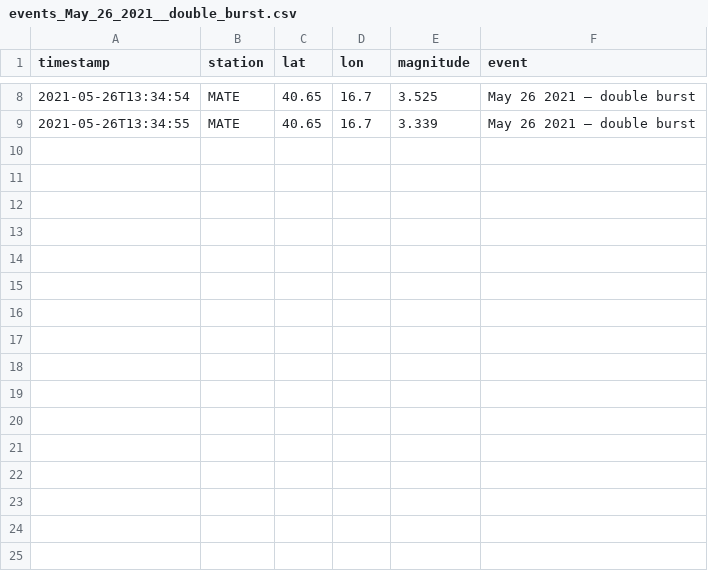
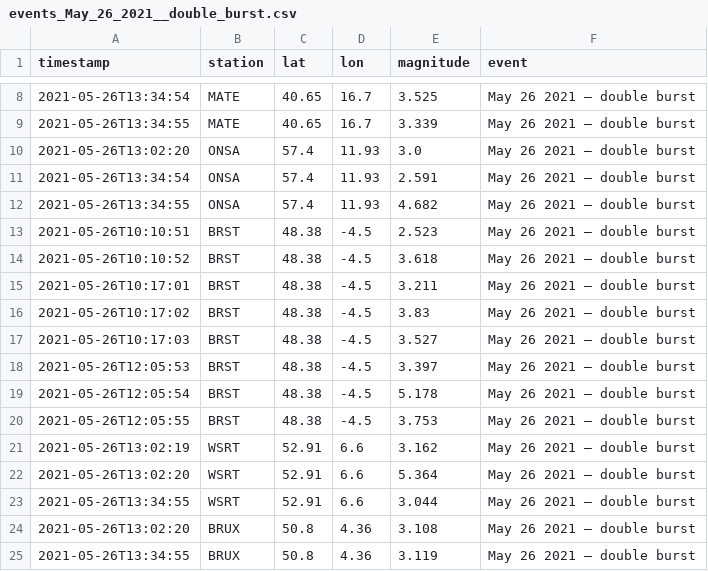
Before and after one commit to andjames/GNSS_Interference, a CSV file: gnss_data/events_May_26_2021__double_burst.csv, drawn as a sheet; only a part is shown, gaps mark what is left out; the diff names each change by its address in the sheet, - before the commit and + after, or states it on an @@ line.

```diff
--- a/gnss_data/events_May_26_2021__double_burst.csv
+++ b/gnss_data/events_May_26_2021__double_burst.csv
+row 10: 2021-05-26T13:02:20 | ONSA | 57.4 | 11.93 | 3.0 | May 26 2021 — double burst
+row 11: 2021-05-26T13:34:54 | ONSA | 57.4 | 11.93 | 2.591 | May 26 2021 — double burst
+row 12: 2021-05-26T13:34:55 | ONSA | 57.4 | 11.93 | 4.682 | May 26 2021 — double burst
+row 13: 2021-05-26T10:10:51 | BRST | 48.38 | -4.5 | 2.523 | May 26 2021 — double burst
+row 14: 2021-05-26T10:10:52 | BRST | 48.38 | -4.5 | 3.618 | May 26 2021 — double burst
+row 15: 2021-05-26T10:17:01 | BRST | 48.38 | -4.5 | 3.211 | May 26 2021 — double burst
+row 16: 2021-05-26T10:17:02 | BRST | 48.38 | -4.5 | 3.83 | May 26 2021 — double burst
+row 17: 2021-05-26T10:17:03 | BRST | 48.38 | -4.5 | 3.527 | May 26 2021 — double burst
+row 18: 2021-05-26T12:05:53 | BRST | 48.38 | -4.5 | 3.397 | May 26 2021 — double burst
+row 19: 2021-05-26T12:05:54 | BRST | 48.38 | -4.5 | 5.178 | May 26 2021 — double burst
+row 20: 2021-05-26T12:05:55 | BRST | 48.38 | -4.5 | 3.753 | May 26 2021 — double burst
+row 21: 2021-05-26T13:02:19 | WSRT | 52.91 | 6.6 | 3.162 | May 26 2021 — double burst
+row 22: 2021-05-26T13:02:20 | WSRT | 52.91 | 6.6 | 5.364 | May 26 2021 — double burst
+row 23: 2021-05-26T13:34:55 | WSRT | 52.91 | 6.6 | 3.044 | May 26 2021 — double burst
+row 24: 2021-05-26T13:02:20 | BRUX | 50.8 | 4.36 | 3.108 | May 26 2021 — double burst
+row 25: 2021-05-26T13:34:55 | BRUX | 50.8 | 4.36 | 3.119 | May 26 2021 — double burst
```
Also changed, not shown: gnss_data/events_Jan_14_2025__10dB_recorded.csv, 10 other files.
